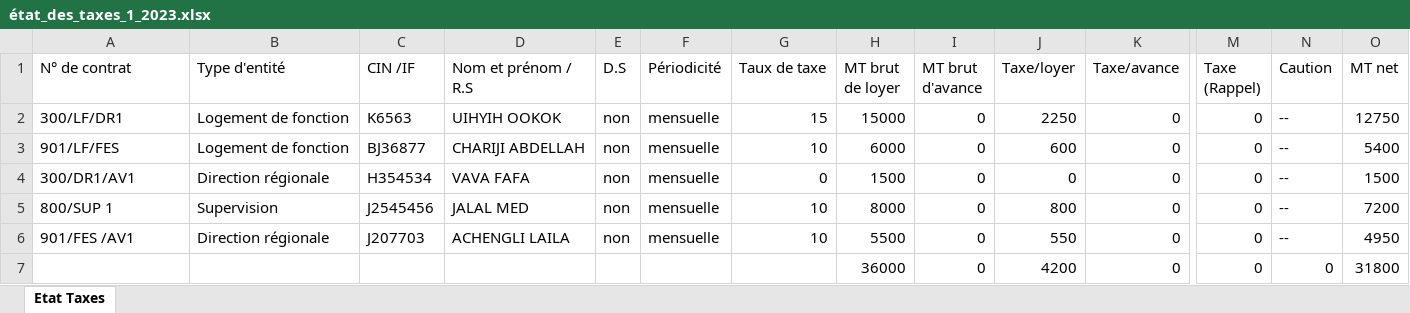
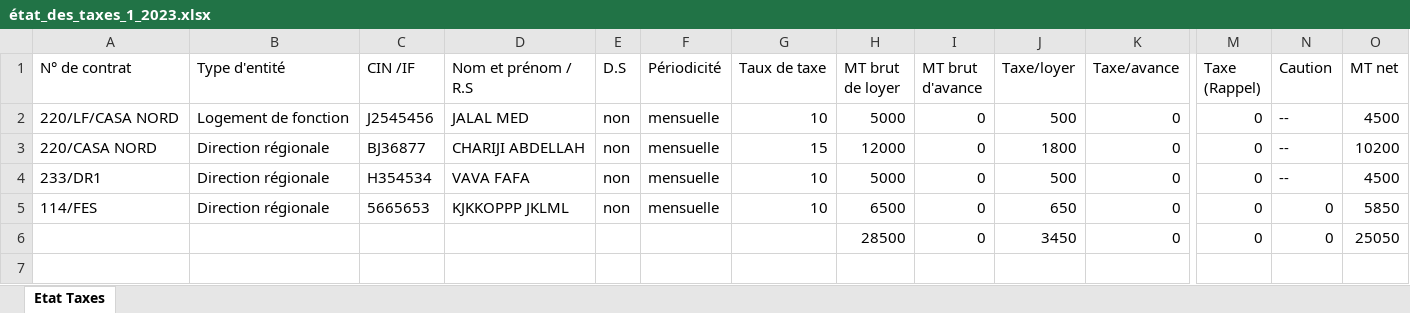
Before and after one commit to anasmasti/loyer-back, an Excel workbook: download/generated situation/état_des_taxes_xlsx/état_des_taxes_1_2023.xlsx, sheet Etat Taxes, drawn as a sheet; only a part is shown, gaps mark what is left out; values as stored, in another font and other column widths than the file's, no borders; removed rows and columns are numbered as before the commit, all else as after; rows hold the shown columns only; the diff names each change by its address in the sheet, - before the commit and + after, or states it on an @@ line.

```diff
--- a/download/generated situation/état_des_taxes_xlsx/état_des_taxes_1_2023.xlsx (sheet Etat Taxes)
+++ b/download/generated situation/état_des_taxes_xlsx/état_des_taxes_1_2023.xlsx (sheet Etat Taxes)
-A2 (N° de contrat): 300/LF/DR1
+A2 (N° de contrat): 220/LF/CASA NORD
-C2 (CIN /IF): K6563
+C2 (CIN /IF): J2545456
-D2 (Nom et prénom / R.S): UIHYIH OOKOK
+D2 (Nom et prénom / R.S): JALAL MED
-G2 (Taux de taxe): 15
+G2 (Taux de taxe): 10
-H2 (MT brut de loyer): 15000
+H2 (MT brut de loyer): 5000
-J2 (Taxe/loyer): 2250
+J2 (Taxe/loyer): 500
-O2 (MT net): 12750
+O2 (MT net): 4500
-A3 (N° de contrat): 901/LF/FES
+A3 (N° de contrat): 220/CASA NORD
-B3 (Type d'entité): Logement de fonction
+B3 (Type d'entité): Direction régionale
-G3 (Taux de taxe): 10
+G3 (Taux de taxe): 15
-H3 (MT brut de loyer): 6000
+H3 (MT brut de loyer): 12000
-J3 (Taxe/loyer): 600
+J3 (Taxe/loyer): 1800
-O3 (MT net): 5400
+O3 (MT net): 10200
-A4 (N° de contrat): 300/DR1/AV1
+A4 (N° de contrat): 233/DR1
-G4 (Taux de taxe): 0
+G4 (Taux de taxe): 10
-H4 (MT brut de loyer): 1500
+H4 (MT brut de loyer): 5000
-J4 (Taxe/loyer): 0
+J4 (Taxe/loyer): 500
-O4 (MT net): 1500
+O4 (MT net): 4500
-row 5: 800/SUP 1 | Supervision | J2545456 | JALAL MED | non | mensuelle | 10 | 8000 | 0 | 800 | 0 | 0 | -- | 7200
-A5 (N° de contrat): 901/FES /AV1
+A5 (N° de contrat): 114/FES
-C5 (CIN /IF): J207703
+C5 (CIN /IF): 5665653
-D5 (Nom et prénom / R.S): ACHENGLI LAILA
+D5 (Nom et prénom / R.S): KJKKOPPP JKLML
-H5 (MT brut de loyer): 5500
+H5 (MT brut de loyer): 6500
-J5 (Taxe/loyer): 550
+J5 (Taxe/loyer): 650
-N5 (Caution): --
+N5 (Caution): 0
-O5 (MT net): 4950
+O5 (MT net): 5850
-H6 (MT brut de loyer): 36000
+H6 (MT brut de loyer): 28500
-J6 (Taxe/loyer): 4200
+J6 (Taxe/loyer): 3450
-O6 (MT net): 31800
+O6 (MT net): 25050
```
Also changed, not shown: download/generated situation/état_des_taxes_xlsx/état_des_taxes_2_2023.xlsx, download/generated situation/état_des_taxes_xlsx/état_des_taxes_3_2023.xlsx, 19 other files.
